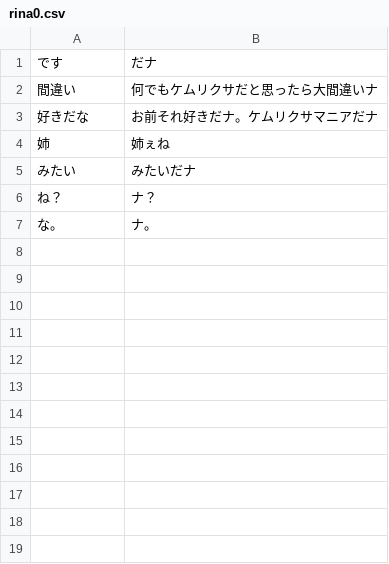
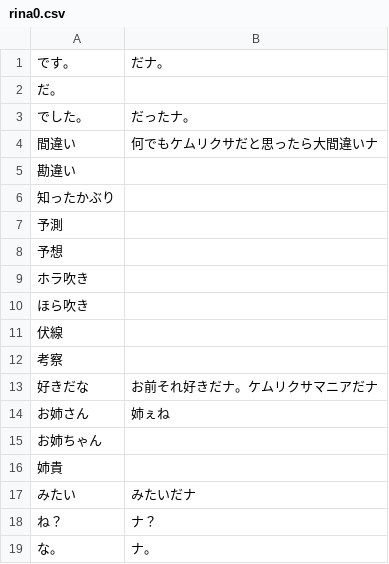
Before and after one commit to iotkaden20230322/kemurishTranslaterTool, a CSV file: data/rina0.csv, drawn as a sheet.

```diff
--- a/data/rina0.csv
+++ b/data/rina0.csv
@@ -1,5 +1,17 @@
-です,だナ
+です。,だナ。
+だ。,
+でした。,だったナ。
 間違い,何でもケムリクサだと思ったら大間違いナ
+勘違い,
+知ったかぶり,
+予測,
+予想,
+ホラ吹き,
+ほら吹き,
+伏線,
+考察,
 好きだな,お前それ好きだナ。ケムリクサマニアだナ
-姉,姉ぇね
+お姉さん,姉ぇね
+お姉ちゃん,
+姉貴,
 みたい,みたいだナ
```
Also changed, not shown: data/riri.csv, data/ritsu.csv, 4 other files.
